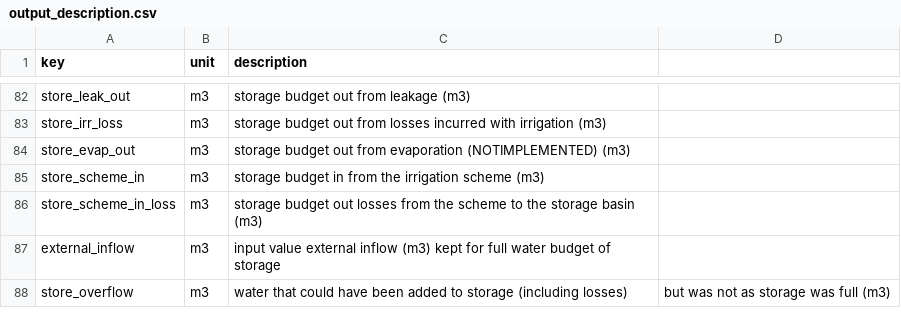
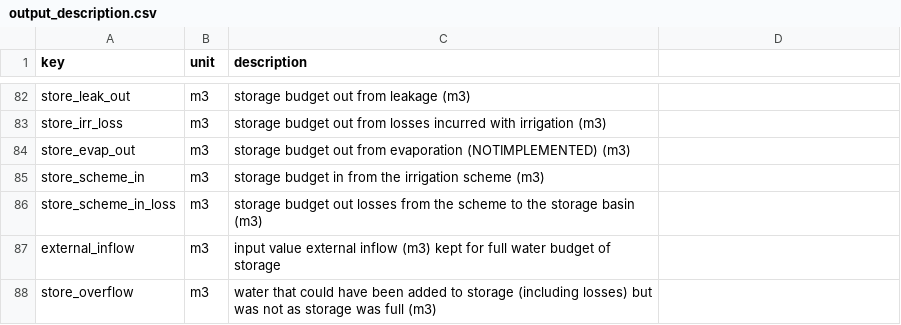
Before and after one commit to Komanawa-Solutions-Ltd/komanawa-basgra-nz-py, a CSV file: supporting_functions/output_description.csv, drawn as a sheet; only a part is shown, gaps mark what is left out.

Commit message:
* debug scheme storage losses * add storage overflow * upgrade testing exception outputs * regenereate test data after manual confimration that bug changes only affected:  * 'external_inflow'  * 'store_overflow'  * store_vol (only for those that should not have had any storage volume  * scheme in losses

```diff
--- a/supporting_functions/output_description.csv
+++ b/supporting_functions/output_description.csv
@@ -87,2 +87,2 @@ store_scheme_in_loss,m3, storage budget out losses from the scheme to the storag
 external_inflow, m3, input value external inflow (m3) kept for full water budget of storage
-store_overflow, m3, water that could have been added to storage (including losses), but was not as storage was full (m3)
+store_overflow, m3, water that could have been added to storage (including losses) but was not as storage was full (m3)
```
